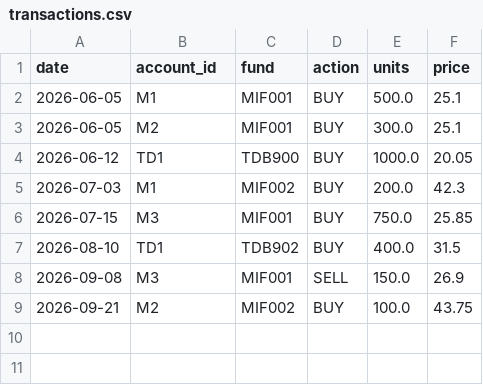
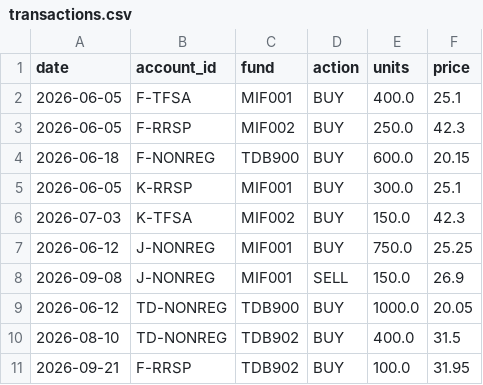
Before and after one commit to FannyKS/Mutual-Fund, a CSV file: examples/transactions.csv, drawn as a sheet.

Commit message:
Update to 7 accounts: Fanny/KC/Joint at Manulife + TD
- accounts.csv now has owner and type columns
- Spec rewritten with full 7-account list
- Sample transactions cover all accounts, incl. shared funds

```diff
--- a/examples/transactions.csv
+++ b/examples/transactions.csv
@@ -1,9 +1,11 @@
 date,account_id,fund,action,units,price
-2026-06-05,M1,MIF001,BUY,500.0,25.1
-2026-06-05,M2,MIF001,BUY,300.0,25.1
-2026-06-12,TD1,TDB900,BUY,1000.0,20.05
-2026-07-03,M1,MIF002,BUY,200.0,42.3
-2026-07-15,M3,MIF001,BUY,750.0,25.85
-2026-08-10,TD1,TDB902,BUY,400.0,31.5
-2026-09-08,M3,MIF001,SELL,150.0,26.9
-2026-09-21,M2,MIF002,BUY,100.0,43.75
+2026-06-05,F-TFSA,MIF001,BUY,400.0,25.1
+2026-06-05,F-RRSP,MIF002,BUY,250.0,42.3
+2026-06-18,F-NONREG,TDB900,BUY,600.0,20.15
+2026-06-05,K-RRSP,MIF001,BUY,300.0,25.1
+2026-07-03,K-TFSA,MIF002,BUY,150.0,42.3
+2026-06-12,J-NONREG,MIF001,BUY,750.0,25.25
+2026-09-08,J-NONREG,MIF001,SELL,150.0,26.9
+2026-06-12,TD-NONREG,TDB900,BUY,1000.0,20.05
+2026-08-10,TD-NONREG,TDB902,BUY,400.0,31.5
+2026-09-21,F-RRSP,TDB902,BUY,100.0,31.95
```
Also changed, not shown: 3 other files.
